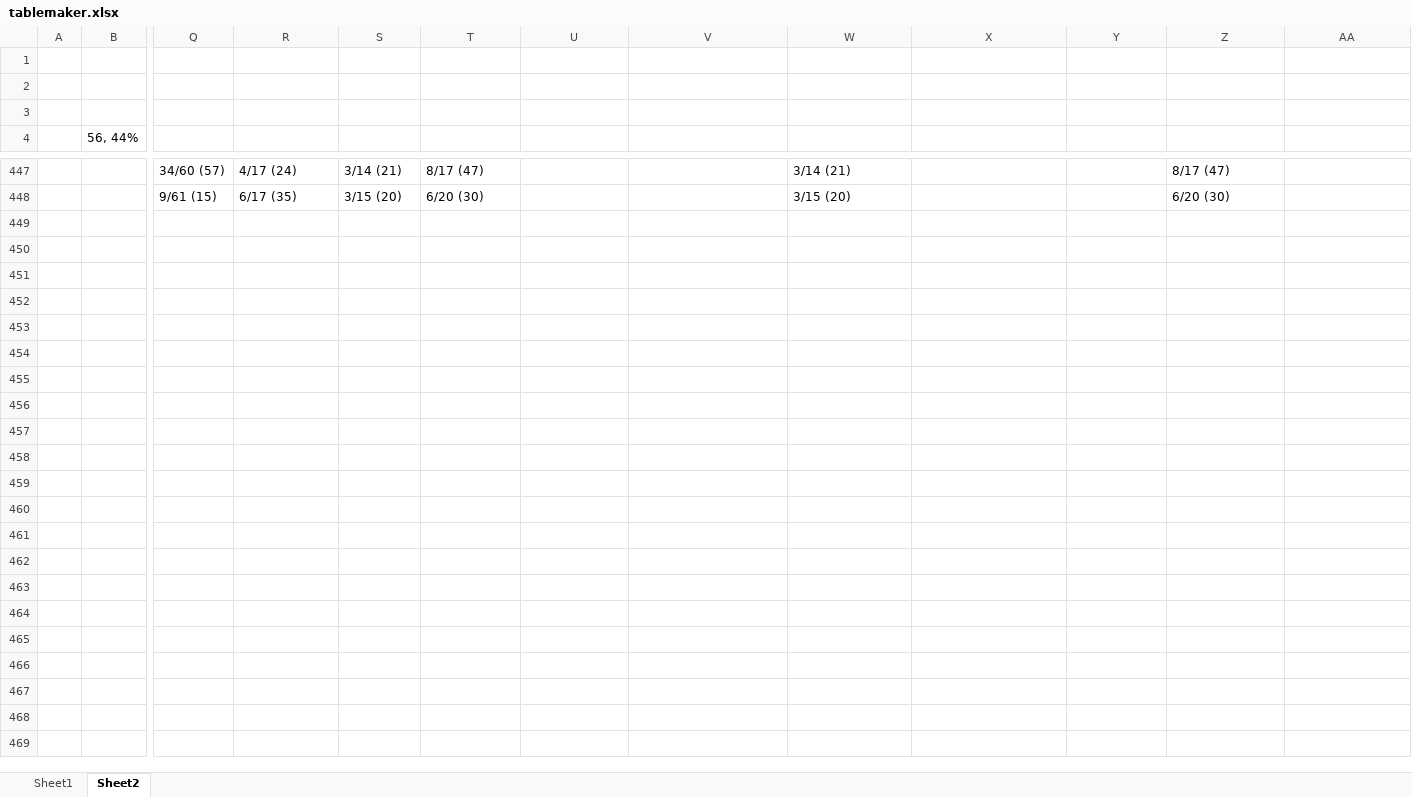
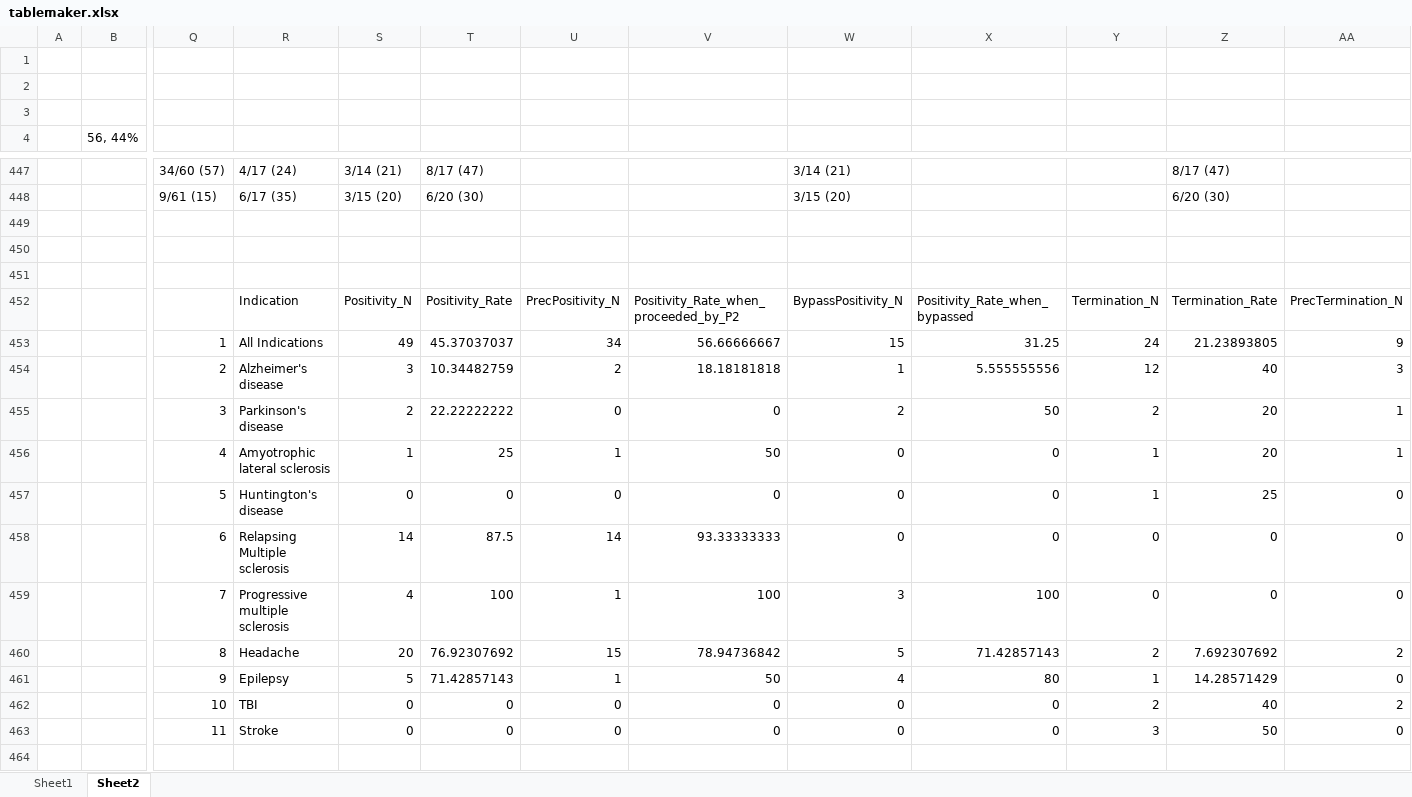
Before and after one commit to hannahmoyer210/Neurobypass, an Excel workbook: tablemaker.xlsx, sheet Sheet2, drawn as a sheet; only a part is shown, gaps mark what is left out; values as stored, in another font and other column widths than the file's, no borders; rows hold the shown columns only; the diff covers the shown part only; the diff names each change by its address in the sheet, - before the commit and + after, or states it on an @@ line.

```diff
--- a/tablemaker.xlsx (sheet Sheet2)
+++ b/tablemaker.xlsx (sheet Sheet2)
+row 449: (empty)
+row 450: (empty)
+row 451: (empty)
+row 452:  |  |  | Indication | Positivity_N | Positivity_Rate | PrecPositivity_N | Positivity_Rate_when_proceeded_by_P2 | BypassPositivity_N | Positivity_Rate_when_bypassed | Termination_N | Termination_Rate | PrecTermination_N
+row 453:  |  | 1 | All Indications | 49 | 45.37037037 | 34 | 56.66666667 | 15 | 31.25 | 24 | 21.23893805 | 9
+row 454:  |  | 2 | Alzheimer's disease | 3 | 10.34482759 | 2 | 18.18181818 | 1 | 5.555555556 | 12 | 40 | 3
+row 455:  |  | 3 | Parkinson's disease | 2 | 22.22222222 | 0 | 0 | 2 | 50 | 2 | 20 | 1
+row 456:  |  | 4 | Amyotrophic lateral sclerosis | 1 | 25 | 1 | 50 | 0 | 0 | 1 | 20 | 1
+row 457:  |  | 5 | Huntington's disease | 0 | 0 | 0 | 0 | 0 | 0 | 1 | 25 | 0
+row 458:  |  | 6 | Relapsing Multiple sclerosis | 14 | 87.5 | 14 | 93.33333333 | 0 | 0 | 0 | 0 | 0
+row 459:  |  | 7 | Progressive multiple sclerosis | 4 | 100 | 1 | 100 | 3 | 100 | 0 | 0 | 0
+row 460:  |  | 8 | Headache | 20 | 76.92307692 | 15 | 78.94736842 | 5 | 71.42857143 | 2 | 7.692307692 | 2
+row 461:  |  | 9 | Epilepsy | 5 | 71.42857143 | 1 | 50 | 4 | 80 | 1 | 14.28571429 | 0
+row 462:  |  | 10 | TBI | 0 | 0 | 0 | 0 | 0 | 0 | 2 | 40 | 2
+row 463:  |  | 11 | Stroke | 0 | 0 | 0 | 0 | 0 | 0 | 3 | 50 | 0
+row 464: (empty)
```
Also changed, not shown: 79 added rows elsewhere in this sheet, Allmatching.xlsx, 19 other files.
